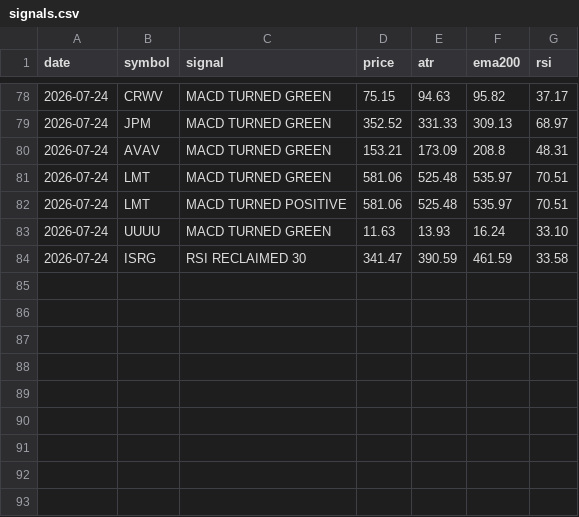
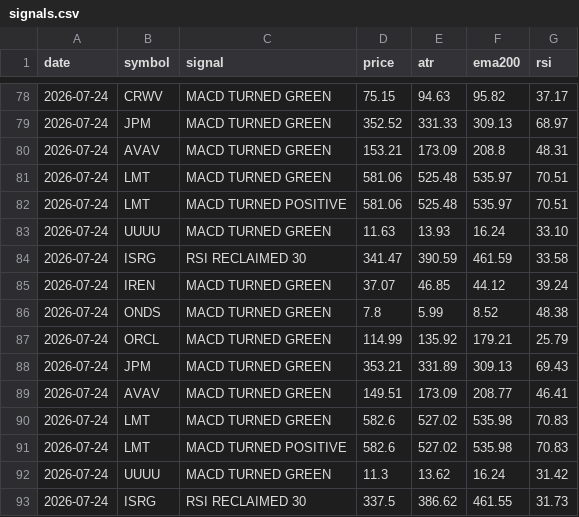
Before and after one commit to jakoel/trading-scanner, a CSV file: data/signals.csv, drawn as a sheet; only a part is shown, gaps mark what is left out.

```diff
--- a/data/signals.csv
+++ b/data/signals.csv
@@ -84 +84,10 @@ date,symbol,signal,price,atr,ema200,rsi
 2026-07-24,ISRG,RSI RECLAIMED 30,341.47,390.59,461.59,33.58
+2026-07-24,IREN,MACD TURNED GREEN,37.07,46.85,44.12,39.24
+2026-07-24,ONDS,MACD TURNED GREEN,7.8,5.99,8.52,48.38
+2026-07-24,ORCL,MACD TURNED GREEN,114.99,135.92,179.21,25.79
+2026-07-24,JPM,MACD TURNED GREEN,353.21,331.89,309.13,69.43
+2026-07-24,AVAV,MACD TURNED GREEN,149.51,173.09,208.77,46.41
+2026-07-24,LMT,MACD TURNED GREEN,582.6,527.02,535.98,70.83
+2026-07-24,LMT,MACD TURNED POSITIVE,582.6,527.02,535.98,70.83
+2026-07-24,UUUU,MACD TURNED GREEN,11.3,13.62,16.24,31.42
+2026-07-24,ISRG,RSI RECLAIMED 30,337.5,386.62,461.55,31.73
```
Also changed, not shown: 1 other file.
